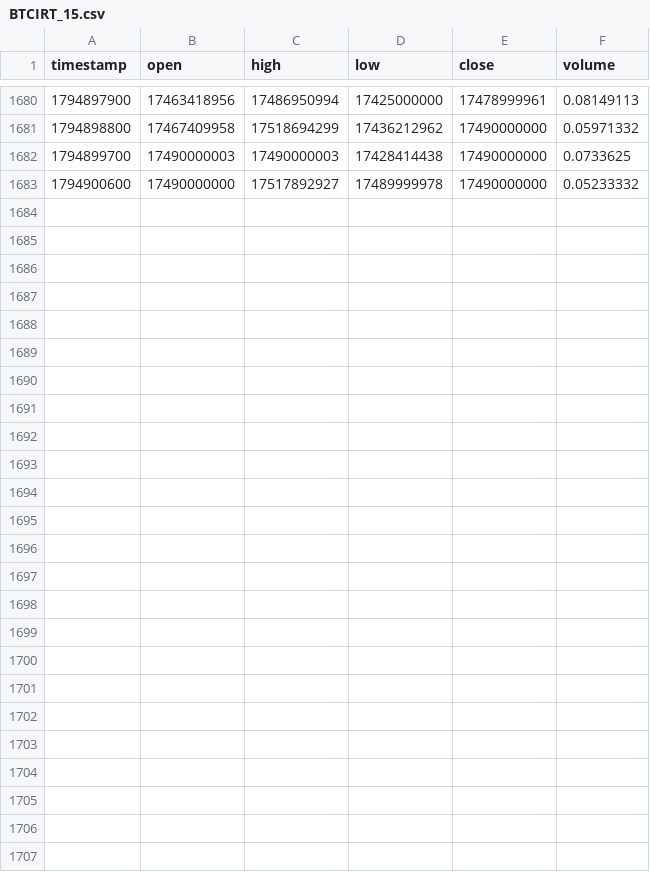
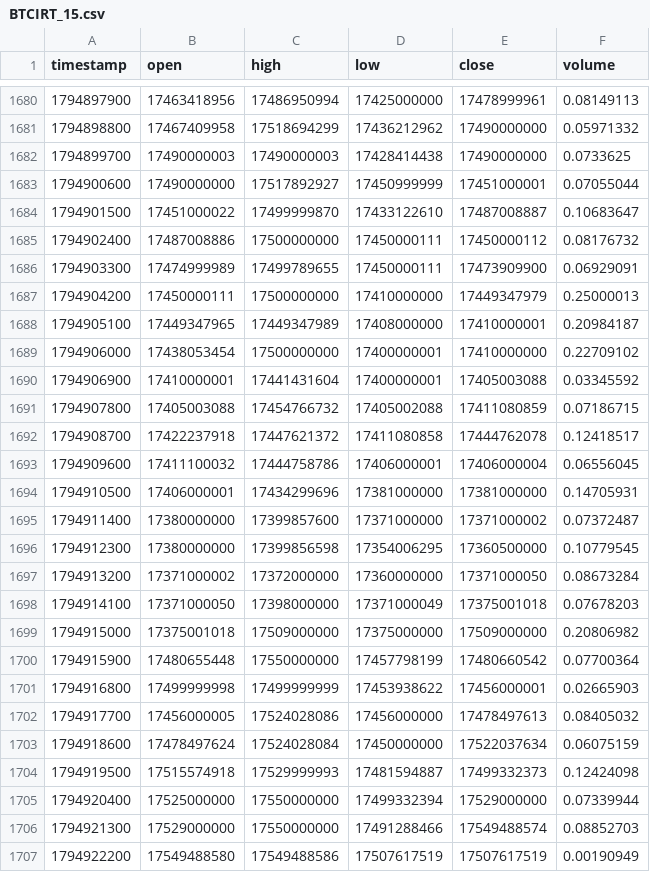
Before and after one commit to raminyaghubi1402-gif/mobile-, a CSV file: data/history/BTCIRT_15.csv, drawn as a sheet; only a part is shown, gaps mark what is left out; the diff covers the shown part only.

```diff
--- a/data/history/BTCIRT_15.csv
+++ b/data/history/BTCIRT_15.csv
@@ -1682,2 +1682,26 @@ timestamp,open,high,low,close,volume
 1794899700,17490000003,17490000003,17428414438,17490000000,0.0733625
-1794900600,17490000000,17517892927,17489999978,17490000000,0.05233332
+1794900600,17490000000,17517892927,17450999999,17451000001,0.07055044
+1794901500,17451000022,17499999870,17433122610,17487008887,0.10683647
+1794902400,17487008886,17500000000,17450000111,17450000112,0.08176732
+1794903300,17474999989,17499789655,17450000111,17473909900,0.06929091
+1794904200,17450000111,17500000000,17410000000,17449347979,0.25000013
+1794905100,17449347965,17449347989,17408000000,17410000001,0.20984187
+1794906000,17438053454,17500000000,17400000001,17410000000,0.22709102
+1794906900,17410000001,17441431604,17400000001,17405003088,0.03345592
+1794907800,17405003088,17454766732,17405002088,17411080859,0.07186715
+1794908700,17422237918,17447621372,17411080858,17444762078,0.12418517
+1794909600,17411100032,17444758786,17406000001,17406000004,0.06556045
+1794910500,17406000001,17434299696,17381000000,17381000000,0.14705931
+1794911400,17380000000,17399857600,17371000000,17371000002,0.07372487
+1794912300,17380000000,17399856598,17354006295,17360500000,0.10779545
+1794913200,17371000002,17372000000,17360000000,17371000050,0.08673284
+1794914100,17371000050,17398000000,17371000049,17375001018,0.07678203
+1794915000,17375001018,17509000000,17375000000,17509000000,0.20806982
+1794915900,17480655448,17550000000,17457798199,17480660542,0.07700364
+1794916800,17499999998,17499999999,17453938622,17456000001,0.02665903
+1794917700,17456000005,17524028086,17456000000,17478497613,0.08405032
+1794918600,17478497624,17524028084,17450000000,17522037634,0.06075159
+1794919500,17515574918,17529999993,17481594887,17499332373,0.12424098
+1794920400,17525000000,17550000000,17499332394,17529000000,0.07339944
+1794921300,17529000000,17550000000,17491288466,17549488574,0.08852703
+1794922200,17549488580,17549488586,17507617519,17507617519,0.00190949
```
Also changed, not shown: 3 edited cells elsewhere in this file, data/history/BTCIRT_5.csv, data/history/BTCIRT_60.csv, 7 other files.
